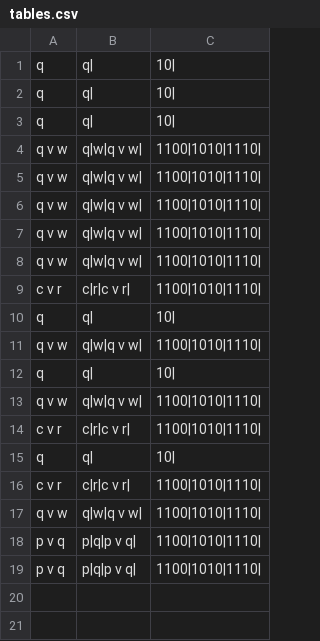
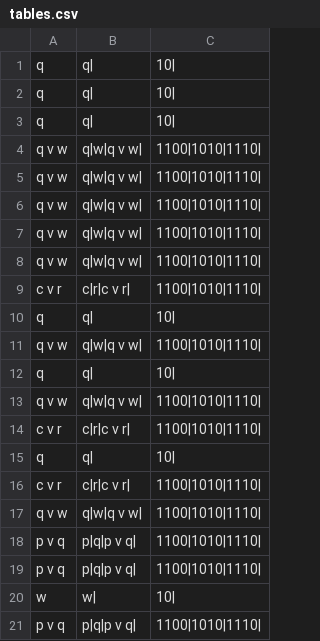
Before and after one commit to sehr-gut/TauTable, a CSV file: src/Saved Tables/tables.csv, drawn as a sheet; the diff names each change by its address in the sheet, - before the commit and + after, or states it on an @@ line.

```diff
--- a/src/Saved Tables/tables.csv
+++ b/src/Saved Tables/tables.csv
+row 20: w | w| | 10
+row 21: p v q | p|q|p v q| | 1100|1010|1110
```
Also changed, not shown: 2 other files.
